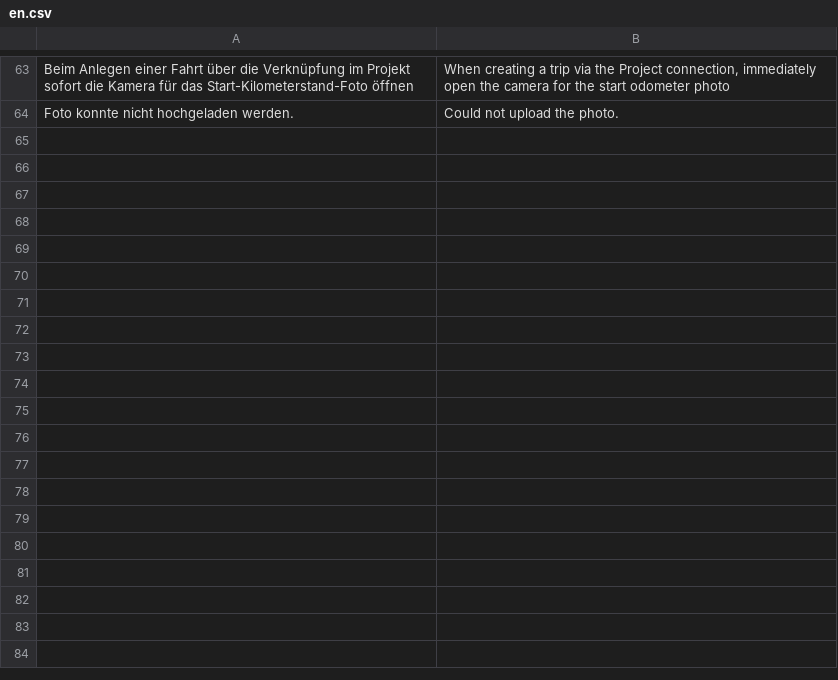
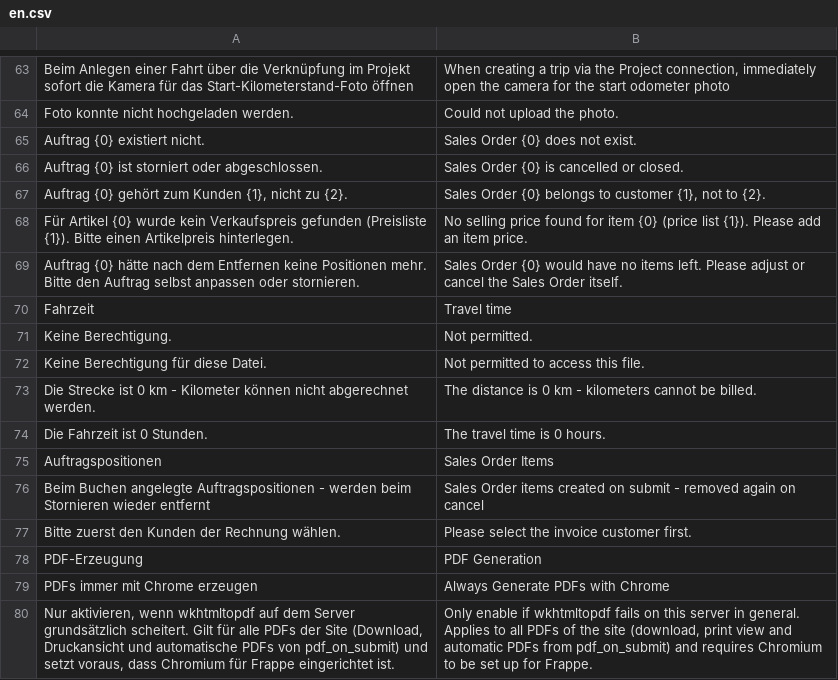
Before and after one commit to nienhausdavid/zeit_projekt, a CSV file: zeit_projekt/translations/en.csv, drawn as a sheet; only a part is shown, gaps mark what is left out.

```diff
--- a/zeit_projekt/translations/en.csv
+++ b/zeit_projekt/translations/en.csv
@@ -64 +64,17 @@
 "Foto konnte nicht hochgeladen werden.","Could not upload the photo."
+"Auftrag {0} existiert nicht.","Sales Order {0} does not exist."
+"Auftrag {0} ist storniert oder abgeschlossen.","Sales Order {0} is cancelled or closed."
+"Auftrag {0} gehört zum Kunden {1}, nicht zu {2}.","Sales Order {0} belongs to customer {1}, not to {2}."
+"Für Artikel {0} wurde kein Verkaufspreis gefunden (Preisliste {1}). Bitte einen Artikelpreis hinterlegen.","No selling price found for item {0} (price list {1}). Please add an item price."
+"Auftrag {0} hätte nach dem Entfernen keine Positionen mehr. Bitte den Auftrag selbst anpassen oder stornieren.","Sales Order {0} would have no items left. Please adjust or cancel the Sales Order itself."
+"Fahrzeit","Travel time"
+"Keine Berechtigung.","Not permitted."
+"Keine Berechtigung für diese Datei.","Not permitted to access this file."
+"Die Strecke ist 0 km - Kilometer können nicht abgerechnet werden.","The distance is 0 km - kilometers cannot be billed."
+"Die Fahrzeit ist 0 Stunden.","The travel time is 0 hours."
+"Auftragspositionen","Sales Order Items"
+"Beim Buchen angelegte Auftragspositionen - werden beim Stornieren wieder entfernt","Sales Order items created on submit - removed again on cancel"
+"Bitte zuerst den Kunden der Rechnung wählen.","Please select the invoice customer first."
+"PDF-Erzeugung","PDF Generation"
+"PDFs immer mit Chrome erzeugen","Always Generate PDFs with Chrome"
+"Nur aktivieren, wenn wkhtmltopdf auf dem Server grundsätzlich scheitert. Gilt für alle PDFs der Site (Download, Druckansicht und automatische PDFs von pdf_on_submit) und setzt voraus, dass Chromium für Frappe eingerichtet ist.","Only enable if wkhtmltopdf fails on this server in general. Applies to all PDFs of the site (download, print view and automatic PDFs from pdf_on_submit) and requires Chromium to be set up for Frappe."
```
Also changed, not shown: zeit_projekt/translations/de.csv, 3 other files.
